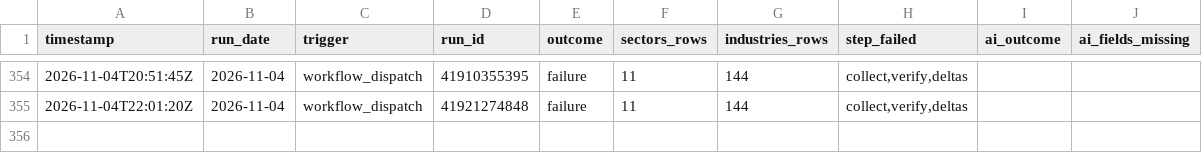
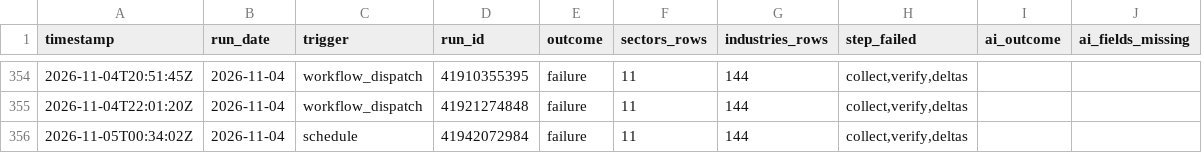
Before and after one commit to clarencelam2000/finviz-groups-tracker, a CSV file: data/fetch_log.csv, drawn as a sheet; only a part is shown, gaps mark what is left out; the diff names each change by its address in the sheet, - before the commit and + after, or states it on an @@ line.

```diff
--- a/data/fetch_log.csv
+++ b/data/fetch_log.csv
+row 356: 2026-11-05T00:34:02Z | 2026-11-04 | schedule | 41942072984 | failure | 11 | 144 | collect,verify,deltas
```
Also changed, not shown: data/sectors/snapshots.csv, 1 other file.
